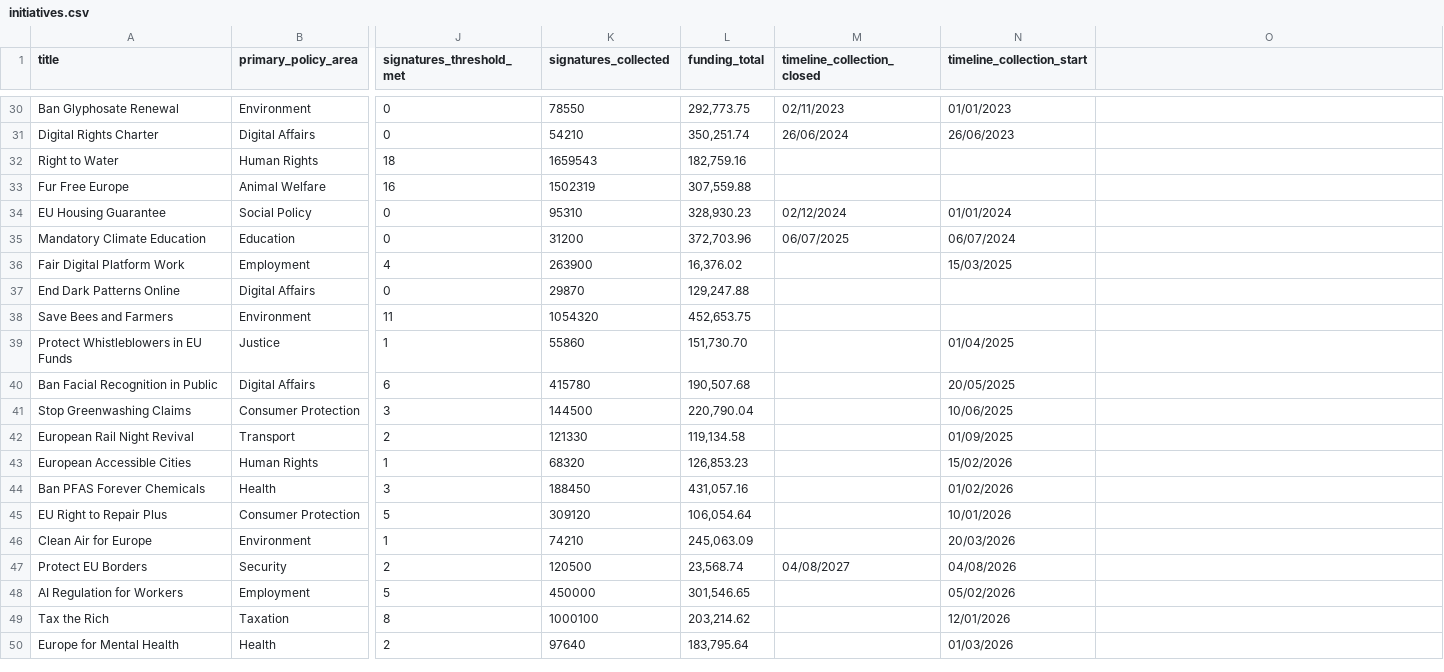
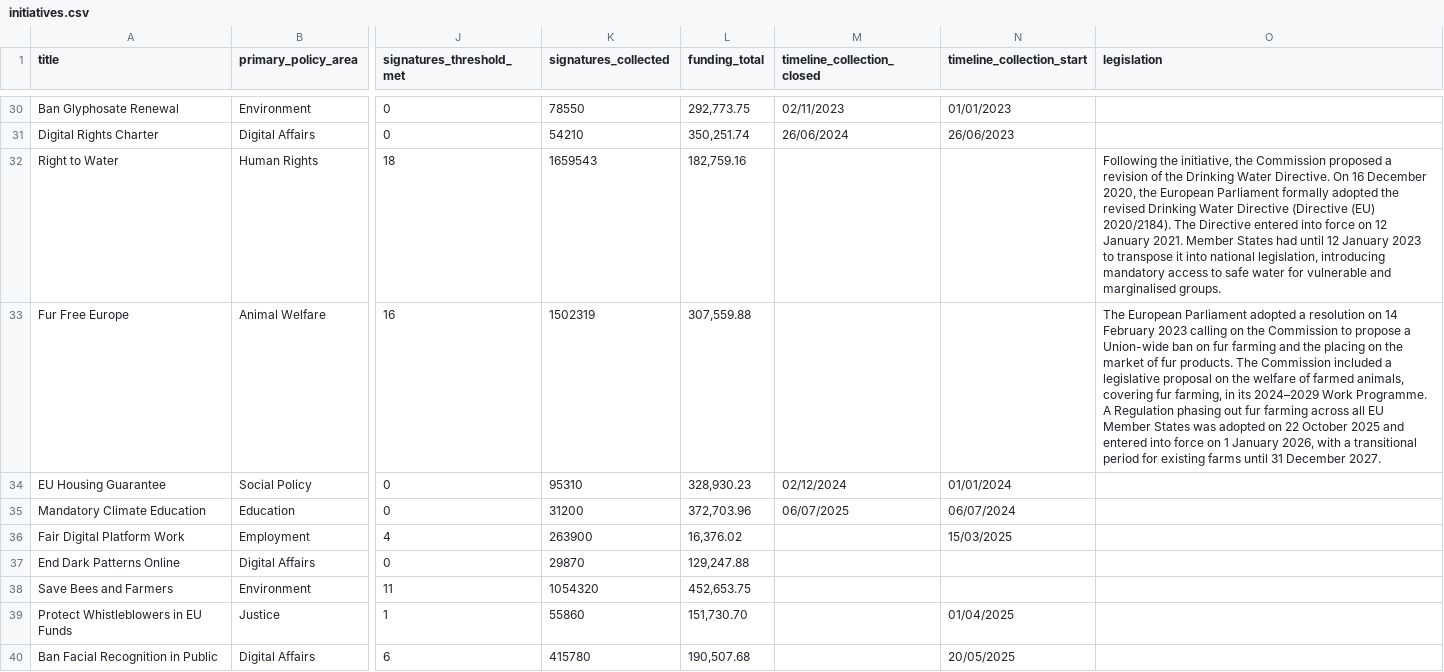
Before and after one commit to Luk-kar/eci-initiatives-radar-pipeline, a CSV file: page_creator/data/initiatives.csv, drawn as a sheet; only a part is shown, gaps mark what is left out; the shorter side is filled out with more unchanged rows; the diff names each change by its address in the sheet, - before the commit and + after, or states it on an @@ line.

Commit message:
added `legislation` column to data

```diff
--- a/page_creator/data/initiatives.csv
+++ b/page_creator/data/initiatives.csv
-O1: (empty)
+O1: legislation
-O32 (legislation): (empty)
+O32 (legislation): Following the initiative, the Commission proposed a revision of the Drinking Water Directive. On 16 December 2020, the European Parliament formally adopted the revised Drinking Water Directive (Directive (EU) 2020/2184). The Directive entered into force on 12 January 2021. Member States had until 12 January 2023 to transpose it into national legislation, introducing mandatory access to safe water for vulnerable and marginalised groups.
-O33 (legislation): (empty)
+O33 (legislation): The European Parliament adopted a resolution on 14 February 2023 calling on the Commission to propose a Union-wide ban on fur farming and the placing on the market of fur products. The Commission included a legislative proposal on the welfare of farmed animals, covering fur farming, in its 2024–2029 Work Programme. A Regulation phasing out fur farming across all EU Member States was adopted on 22 October 2025 and entered into force on 1 January 2026, with a transitional period for existing farms until 31 December 2027.
```
Also changed, not shown: 4 other files.
